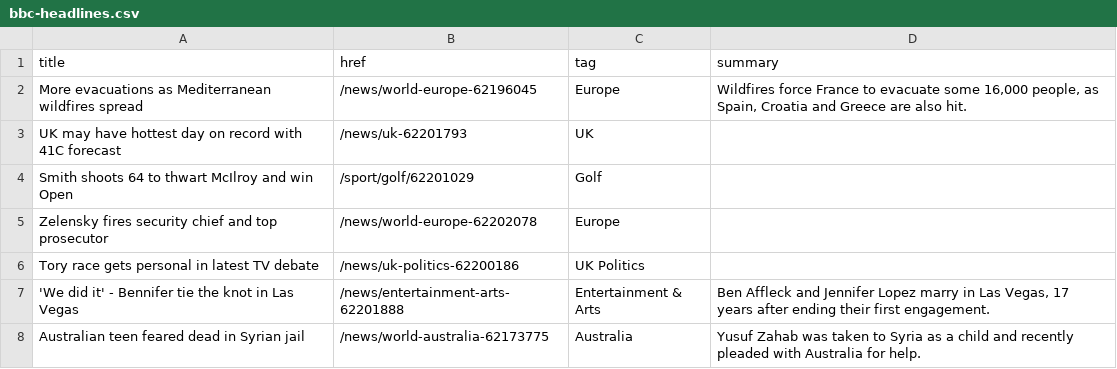
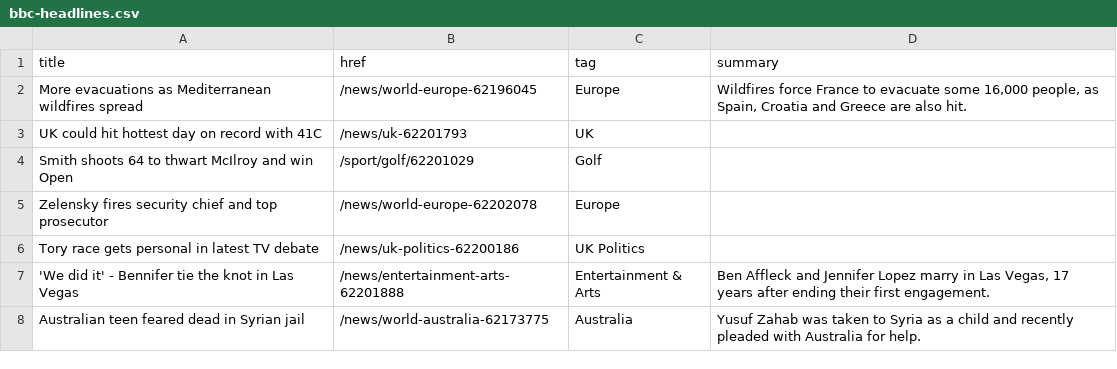
Before and after one commit to jsoma/autoscraper-history, a CSV file: bbc-headlines.csv, drawn as a sheet; only a part is shown.

```diff
--- a/bbc-headlines.csv
+++ b/bbc-headlines.csv
@@ -2,3 +2,3 @@ title,href,tag,summary
 More evacuations as Mediterranean wildfires spread,/news/world-europe-62196045,Europe,"Wildfires force France to evacuate some 16,000 people, as Spain, Croatia and Greece are also hit."
-UK may have hottest day on record with 41C forecast,/news/uk-62201793,UK,
+UK could hit hottest day on record with 41C,/news/uk-62201793,UK,
 Smith shoots 64 to thwart McIlroy and win Open,/sport/golf/62201029,Golf,
```
